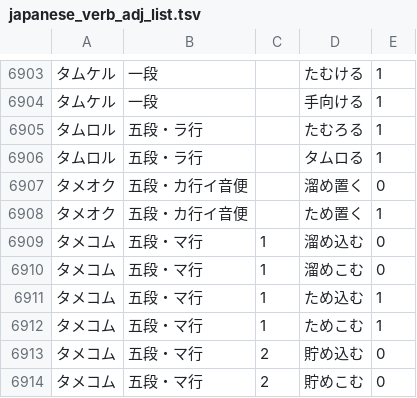
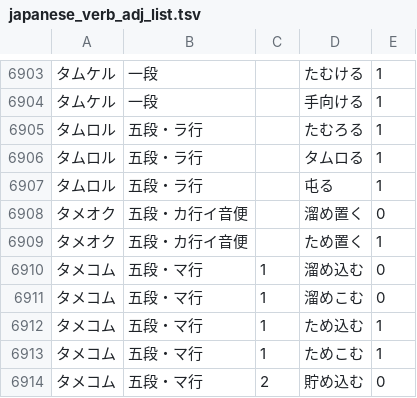
Before and after one commit to hiroshi-manabe/japanese_verb_adj_list, a TSV file: japanese_verb_adj_list.tsv, drawn as a sheet; only a part is shown, gaps mark what is left out; the shorter side is filled out with more unchanged rows; the diff names each change by its address in the sheet, - before the commit and + after, or states it on an @@ line.

Commit message:
Added an alternative writing for "tamuroru".

```diff
--- a/japanese_verb_adj_list.tsv
+++ b/japanese_verb_adj_list.tsv
+row 6907: タムロル | 五段・ラ行 |  | 屯る | 1
```
